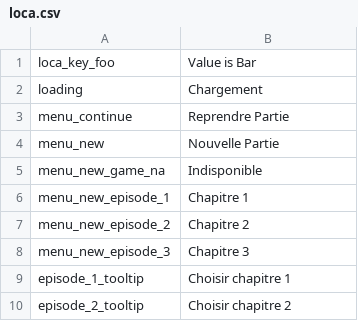
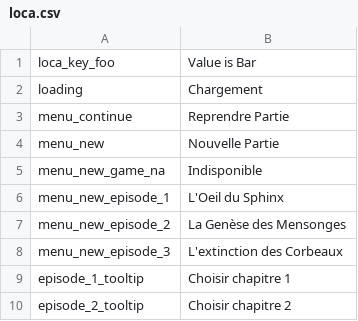
Before and after one commit to Smash15195/Traduction-Francaise-The-Raven---Chapter-1---The-Eye-of-the-Sphinx, a CSV file: episode_1/lang/fr/text/common/loca.csv, drawn as a sheet; only a part is shown.

Commit message:
Ajout des titres des chapitres

```diff
--- a/episode_1/lang/fr/text/common/loca.csv
+++ b/episode_1/lang/fr/text/common/loca.csv
@@ -5,5 +5,5 @@ menu_new;Nouvelle Partie
 menu_new_game_na;Indisponible
-menu_new_episode_1;Chapitre 1
-menu_new_episode_2;Chapitre 2
-menu_new_episode_3;Chapitre 3
+menu_new_episode_1;L'Oeil du Sphinx
+menu_new_episode_2;La Genèse des Mensonges
+menu_new_episode_3;L'extinction des Corbeaux
 episode_1_tooltip;Choisir chapitre 1
```
